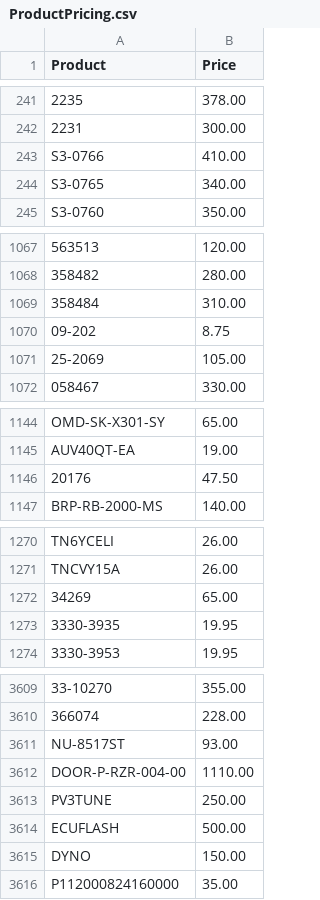
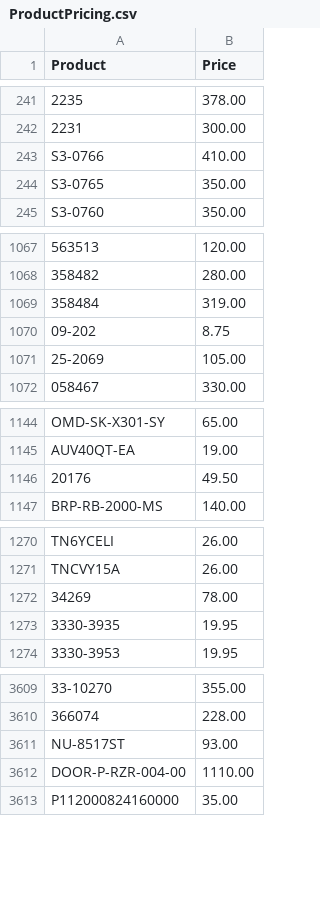
Before and after one commit to Brandidiot/L1FEOutdoors, a CSV file: bin/Debug/Resources/ProductPricing.csv, drawn as a sheet; only a part is shown, gaps mark what is left out; the diff covers the shown part only.

```diff
--- a/bin/Debug/Resources/ProductPricing.csv
+++ b/bin/Debug/Resources/ProductPricing.csv
@@ -243,3 +243,3 @@
 "S3-0766","410.00"
-"S3-0765","340.00"
+"S3-0765","350.00"
 "S3-0760","350.00"
@@ -1068,3 +1068,3 @@
 "358482","280.00"
-"358484","310.00"
+"358484","319.00"
 "09-202","8.75"
@@ -1145,3 +1145,3 @@
 "AUV40QT-EA","19.00"
-"20176","47.50"
+"20176","49.50"
 "BRP-RB-2000-MS","140.00"
@@ -1271,3 +1271,3 @@
 "TNCVY15A","26.00"
-"34269","65.00"
+"34269","78.00"
 "3330-3935","19.95"
@@ -3612,5 +3612,2 @@
 "DOOR-P-RZR-004-00","1110.00"
-"PV3TUNE","250.00"
-"ECUFLASH","500.00"
-"DYNO","150.00"
 "P112000824160000","35.00"
```
Also changed, not shown: 19 added rows and 6 edited cells elsewhere in this file, bin/Debug/Resources/InvAvail.csv, 51 other files.
